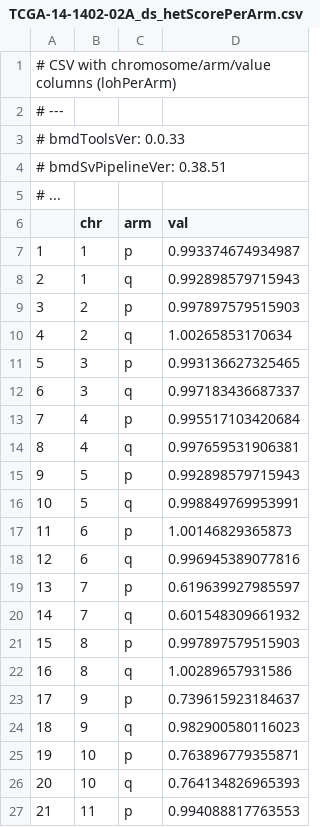
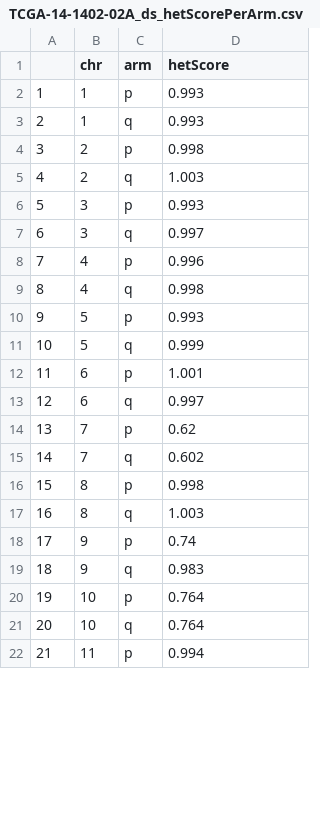
Before and after one commit to vasmatzis/BACDAC, a CSV file: inst/extdata/TCGA-14-1402-02A_ds_hetScorePerArm.csv, drawn as a sheet; only a part is shown; the diff covers the shown part only.

Commit message:
example clean up, documentation, add data

```diff
--- a/inst/extdata/TCGA-14-1402-02A_ds_hetScorePerArm.csv
+++ b/inst/extdata/TCGA-14-1402-02A_ds_hetScorePerArm.csv
@@ -1,27 +1,22 @@
-# CSV with chromosome/arm/value columns (lohPerArm)
-# ---
-# bmdToolsVer: 0.0.33
-# bmdSvPipelineVer: 0.38.51
-# ...
-"","chr","arm","val"
-"1",1,"p",0.993374674934987
-"2",1,"q",0.992898579715943
-"3",2,"p",0.997897579515903
-"4",2,"q",1.00265853170634
-"5",3,"p",0.993136627325465
-"6",3,"q",0.997183436687337
-"7",4,"p",0.995517103420684
-"8",4,"q",0.997659531906381
-"9",5,"p",0.992898579715943
-"10",5,"q",0.998849769953991
-"11",6,"p",1.00146829365873
-"12",6,"q",0.996945389077816
-"13",7,"p",0.619639927985597
-"14",7,"q",0.601548309661932
-"15",8,"p",0.997897579515903
-"16",8,"q",1.00289657931586
-"17",9,"p",0.739615923184637
-"18",9,"q",0.982900580116023
-"19",10,"p",0.763896779355871
-"20",10,"q",0.764134826965393
-"21",11,"p",0.994088817763553
+"","chr","arm","hetScore"
+"1","1","p",0.993
+"2","1","q",0.993
+"3","2","p",0.998
+"4","2","q",1.003
+"5","3","p",0.993
+"6","3","q",0.997
+"7","4","p",0.996
+"8","4","q",0.998
+"9","5","p",0.993
+"10","5","q",0.999
+"11","6","p",1.001
+"12","6","q",0.997
+"13","7","p",0.62
+"14","7","q",0.602
+"15","8","p",0.998
+"16","8","q",1.003
+"17","9","p",0.74
+"18","9","q",0.983
+"19","10","p",0.764
+"20","10","q",0.764
+"21","11","p",0.994
```
Also changed, not shown: 2 added rows, 2 removed rows and 18 edited cells elsewhere in this file, 28 other files.
